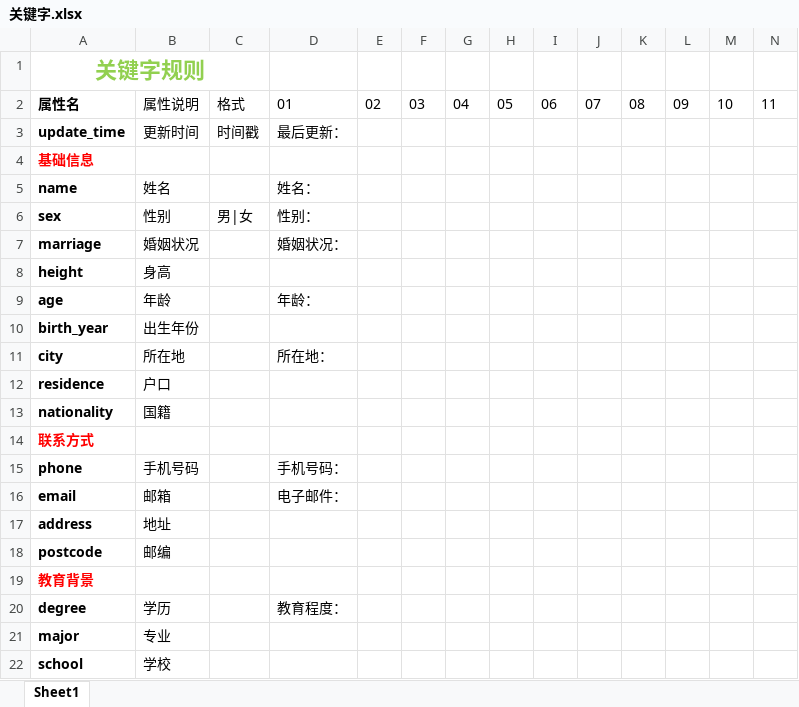
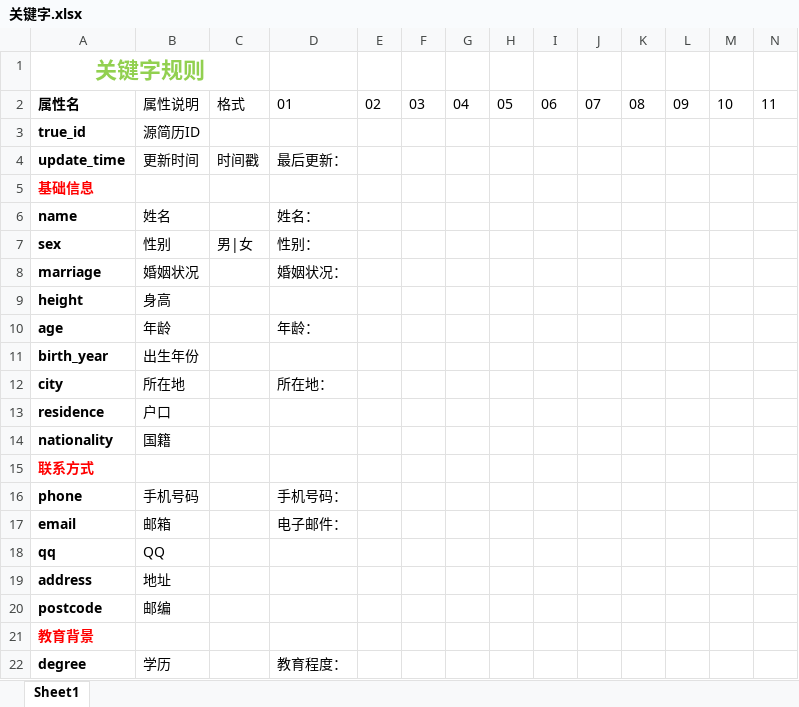
Before and after one commit to cjobcn/DOMPartitionParser, an Excel workbook: resumes/关键字.xlsx, sheet Sheet1, drawn as a sheet; only a part is shown; the shorter side is filled out with more unchanged rows; values as stored, in another font and other column widths than the file's, no borders; table styles not drawn; rows hold the shown columns only; the diff names each change by its address in the sheet, - before the commit and + after, or states it on an @@ line.

```diff
--- a/resumes/关键字.xlsx (sheet Sheet1)
+++ b/resumes/关键字.xlsx (sheet Sheet1)
+row 3: true_id | 源简历ID
+row 18: qq | QQ
```
Also changed, not shown: 14 other files.
